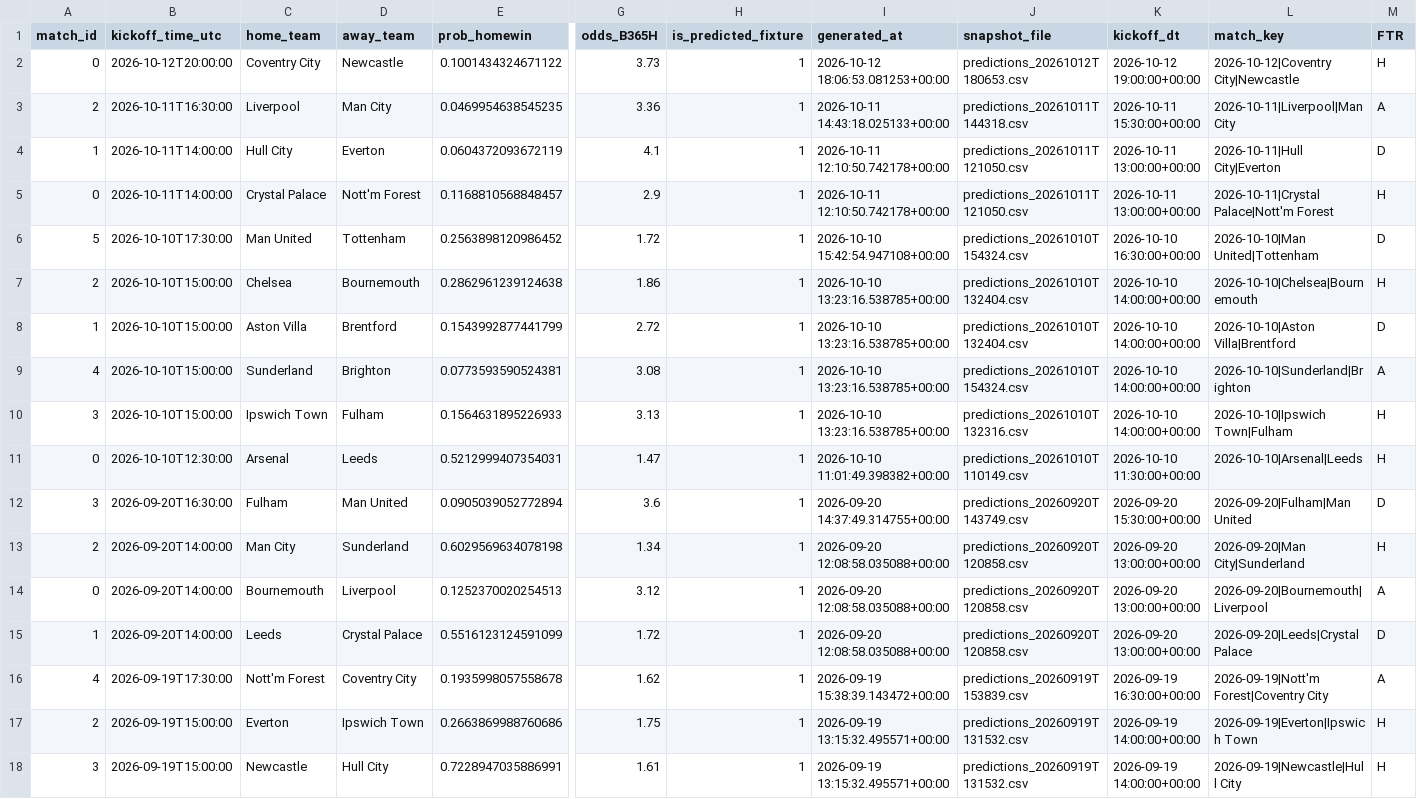
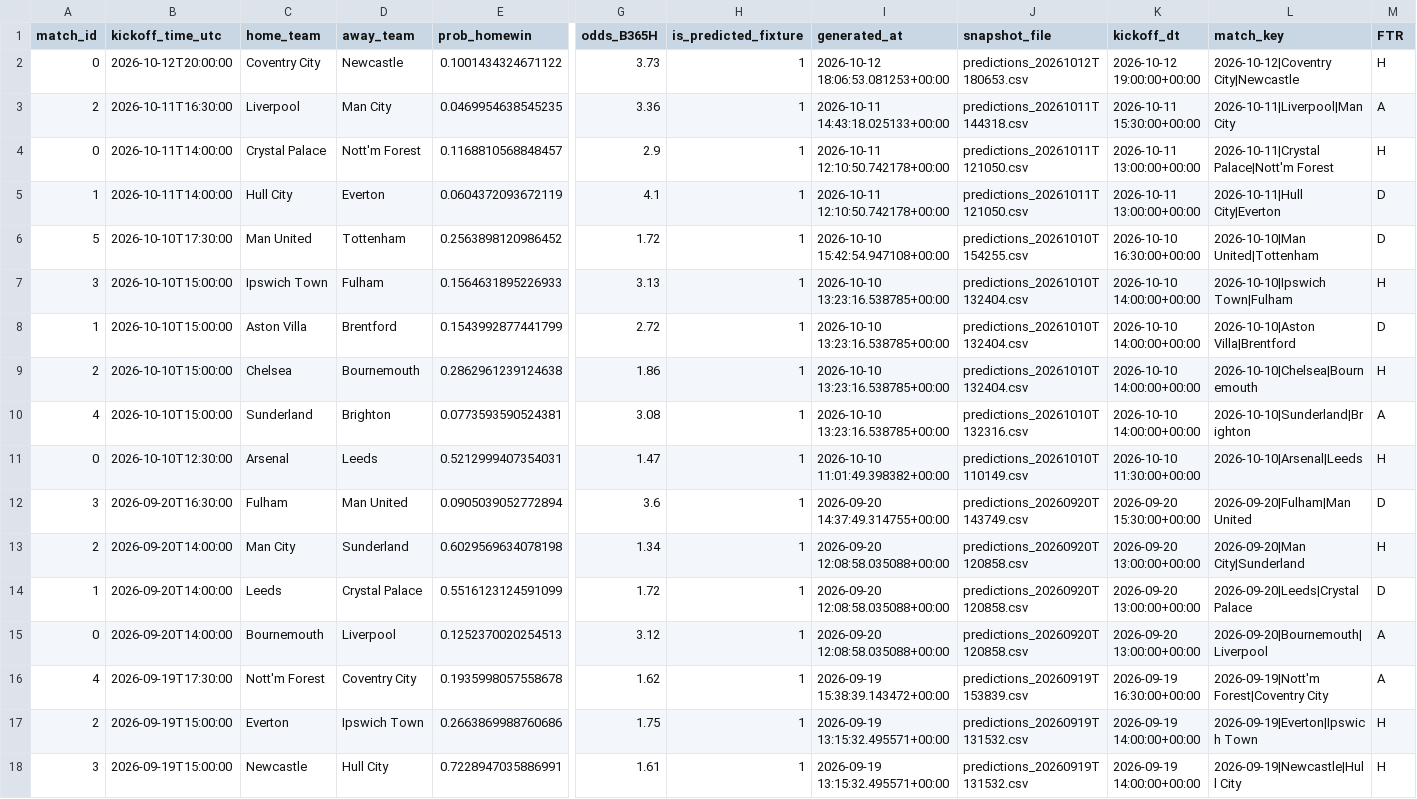
Before and after one commit to Shab00/Over-Under2.5Goals, a CSV file: data/processed/results_merged.csv, drawn as a sheet; only a part is shown, gaps mark what is left out; removed rows and columns are numbered as before the commit, all else as after; rows hold the shown columns only; the diff covers the shown part only; the diff names each change by its address in the sheet, - before the commit and + after, or states it on an @@ line.

```diff
--- a/data/processed/results_merged.csv
+++ b/data/processed/results_merged.csv
@@ row 5 moved to row 4: 0 @@
-J6 (snapshot_file): predictions_20261010T154324.csv
+J6 (snapshot_file): predictions_20261010T154255.csv
+row 7: 3 | 2026-10-10T15:00:00 | Ipswich Town | Fulham | 0.1564631895226933 | 3.13 | 1 | 2026-10-10 13:23:16.538785+00:00 | predictions_20261010T132404.csv | 2026-10-10 14:00:00+00:00 | 2026-10-10|Ipswich Town|Fulham | H
-J10 (snapshot_file): predictions_20261010T154324.csv
+J10 (snapshot_file): predictions_20261010T132316.csv
-row 10: 3 | 2026-10-10T15:00:00 | Ipswich Town | Fulham | 0.1564631895226933 | 3.13 | 1 | 2026-10-10 13:23:16.538785+00:00 | predictions_20261010T132316.csv | 2026-10-10 14:00:00+00:00 | 2026-10-10|Ipswich Town|Fulham | H
@@ row 15 moved to row 14: 1 @@
```
Also changed, not shown: 1 added row, 1 removed row, 4 moved rows and 7 edited cells elsewhere in this file, 9 other files.
